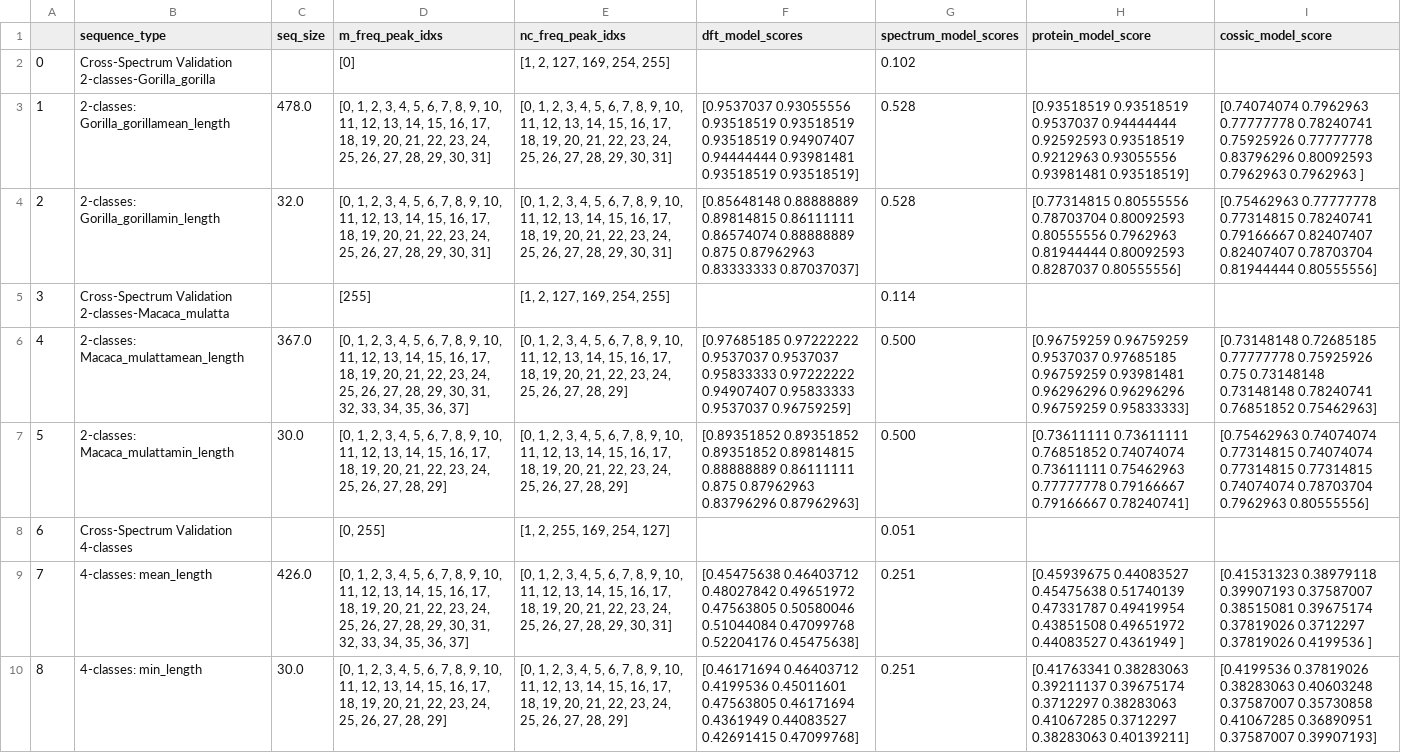
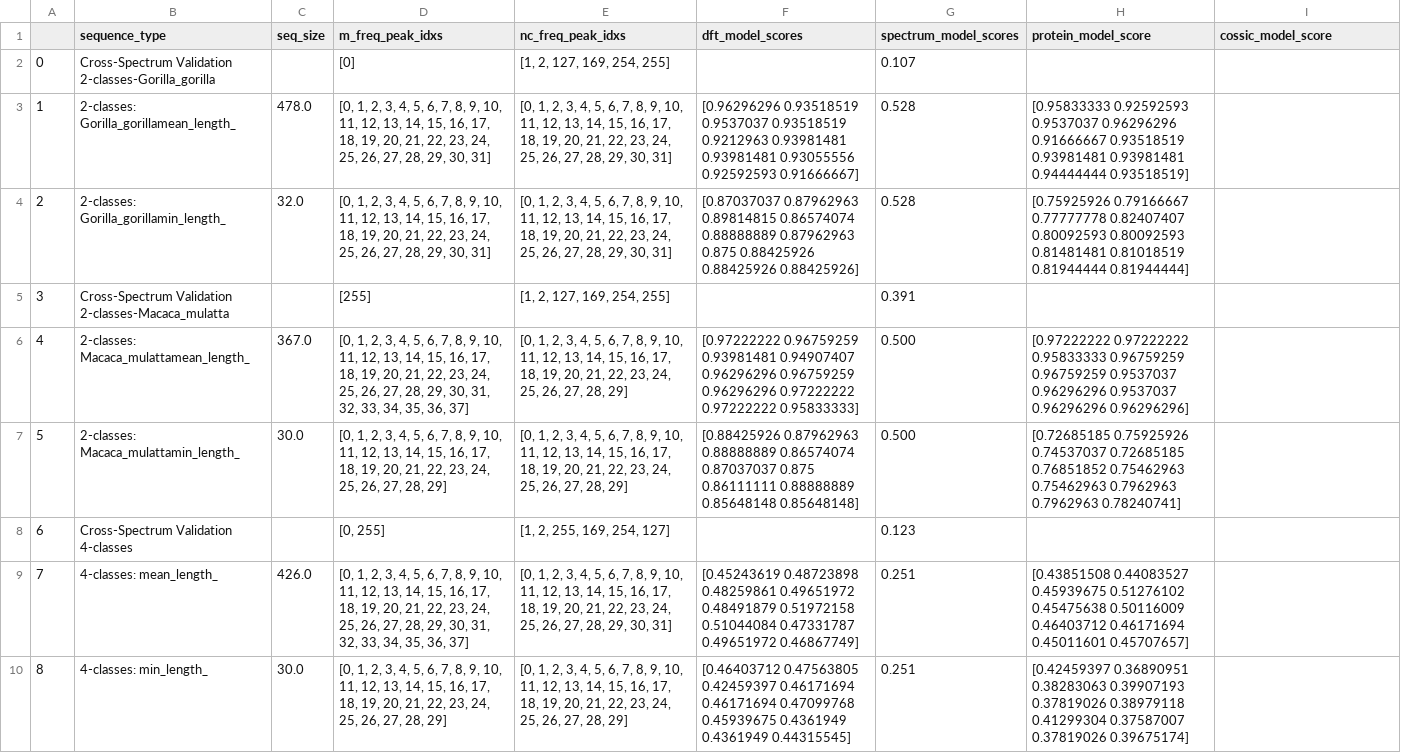
Before and after one commit to SALIPE/RRM-PLEK-APPLICATION, a CSV file: conclusions_w_single_hist.csv, drawn as a sheet; ↵ is a line break in a cell; the diff names each change by its address in the sheet, - before the commit and + after, or states it on an @@ line.

```diff
--- a/conclusions_w_single_hist.csv
+++ b/conclusions_w_single_hist.csv
-G2 (spectrum_model_scores): 0.102
+G2 (spectrum_model_scores): 0.107
-B3 (sequence_type): 2-classes: Gorilla_gorillamean_length
+B3 (sequence_type): 2-classes: Gorilla_gorillamean_length_
-F3 (dft_model_scores): [0.9537037 0.93055556 0.93518519 0.93518519 0.93518519 0.94907407 ↵ 0.94444444 0.93981481 0.93518519 0.93518519]
+F3 (dft_model_scores): [0.96296296 0.93518519 0.9537037 0.93518519 0.9212963 0.93981481 ↵ 0.93981481 0.93055556 0.92592593 0.91666667]
-H3 (protein_model_score): [0.93518519 0.93518519 0.9537037 0.94444444 0.92592593 0.93518519 ↵ 0.9212963 0.93055556 0.93981481 0.93518519]
+H3 (protein_model_score): [0.95833333 0.92592593 0.9537037 0.96296296 0.91666667 0.93518519 ↵ 0.93981481 0.93981481 0.94444444 0.93518519]
-I3 (cossic_model_score): [0.74074074 0.7962963 0.77777778 0.78240741 0.75925926 0.77777778 ↵ 0.83796296 0.80092593 0.7962963 0.7962963 ]
+I3 (cossic_model_score): (empty)
-B4 (sequence_type): 2-classes: Gorilla_gorillamin_length
+B4 (sequence_type): 2-classes: Gorilla_gorillamin_length_
-F4 (dft_model_scores): [0.85648148 0.88888889 0.89814815 0.86111111 0.86574074 0.88888889 ↵ 0.875 0.87962963 0.83333333 0.87037037]
+F4 (dft_model_scores): [0.87037037 0.87962963 0.89814815 0.86574074 0.88888889 0.87962963 ↵ 0.875 0.88425926 0.88425926 0.88425926]
-H4 (protein_model_score): [0.77314815 0.80555556 0.78703704 0.80092593 0.80555556 0.7962963 ↵ 0.81944444 0.80092593 0.8287037 0.80555556]
+H4 (protein_model_score): [0.75925926 0.79166667 0.77777778 0.82407407 0.80092593 0.80092593 ↵ 0.81481481 0.81018519 0.81944444 0.81944444]
-I4 (cossic_model_score): [0.75462963 0.77777778 0.77314815 0.78240741 0.79166667 0.82407407 ↵ 0.82407407 0.78703704 0.81944444 0.80555556]
+I4 (cossic_model_score): (empty)
-G5 (spectrum_model_scores): 0.114
+G5 (spectrum_model_scores): 0.391
-B6 (sequence_type): 2-classes: Macaca_mulattamean_length
+B6 (sequence_type): 2-classes: Macaca_mulattamean_length_
-F6 (dft_model_scores): [0.97685185 0.97222222 0.9537037 0.9537037 0.95833333 0.97222222 ↵ 0.94907407 0.95833333 0.9537037 0.96759259]
+F6 (dft_model_scores): [0.97222222 0.96759259 0.93981481 0.94907407 0.96296296 0.96759259 ↵ 0.96296296 0.97222222 0.97222222 0.95833333]
-H6 (protein_model_score): [0.96759259 0.96759259 0.9537037 0.97685185 0.96759259 0.93981481 ↵ 0.96296296 0.96296296 0.96759259 0.95833333]
+H6 (protein_model_score): [0.97222222 0.97222222 0.95833333 0.96759259 0.96759259 0.9537037 ↵ 0.96296296 0.9537037 0.96296296 0.96296296]
-I6 (cossic_model_score): [0.73148148 0.72685185 0.77777778 0.75925926 0.75 0.73148148 ↵ 0.73148148 0.78240741 0.76851852 0.75462963]
+I6 (cossic_model_score): (empty)
-B7 (sequence_type): 2-classes: Macaca_mulattamin_length
+B7 (sequence_type): 2-classes: Macaca_mulattamin_length_
-F7 (dft_model_scores): [0.89351852 0.89351852 0.89351852 0.89814815 0.88888889 0.86111111 ↵ 0.875 0.87962963 0.83796296 0.87962963]
+F7 (dft_model_scores): [0.88425926 0.87962963 0.88888889 0.86574074 0.87037037 0.875 ↵ 0.86111111 0.88888889 0.85648148 0.85648148]
-H7 (protein_model_score): [0.73611111 0.73611111 0.76851852 0.74074074 0.73611111 0.75462963 ↵ 0.77777778 0.79166667 0.79166667 0.78240741]
+H7 (protein_model_score): [0.72685185 0.75925926 0.74537037 0.72685185 0.76851852 0.75462963 ↵ 0.75462963 0.7962963 0.7962963 0.78240741]
-I7 (cossic_model_score): [0.75462963 0.74074074 0.77314815 0.74074074 0.77314815 0.77314815 ↵ 0.74074074 0.78703704 0.7962963 0.80555556]
+I7 (cossic_model_score): (empty)
-G8 (spectrum_model_scores): 0.051
+G8 (spectrum_model_scores): 0.123
-B9 (sequence_type): 4-classes: mean_length
+B9 (sequence_type): 4-classes: mean_length_
-F9 (dft_model_scores): [0.45475638 0.46403712 0.48027842 0.49651972 0.47563805 0.50580046 ↵ 0.51044084 0.47099768 0.52204176 0.45475638]
+F9 (dft_model_scores): [0.45243619 0.48723898 0.48259861 0.49651972 0.48491879 0.51972158 ↵ 0.51044084 0.47331787 0.49651972 0.46867749]
-H9 (protein_model_score): [0.45939675 0.44083527 0.45475638 0.51740139 0.47331787 0.49419954 ↵ 0.43851508 0.49651972 0.44083527 0.4361949 ]
+H9 (protein_model_score): [0.43851508 0.44083527 0.45939675 0.51276102 0.45475638 0.50116009 ↵ 0.46403712 0.46171694 0.45011601 0.45707657]
-I9 (cossic_model_score): [0.41531323 0.38979118 0.39907193 0.37587007 0.38515081 0.39675174 ↵ 0.37819026 0.3712297 0.37819026 0.4199536 ]
+I9 (cossic_model_score): (empty)
-B10 (sequence_type): 4-classes: min_length
+B10 (sequence_type): 4-classes: min_length_
-F10 (dft_model_scores): [0.46171694 0.46403712 0.4199536 0.45011601 0.47563805 0.46171694 ↵ 0.4361949 0.44083527 0.42691415 0.47099768]
+F10 (dft_model_scores): [0.46403712 0.47563805 0.42459397 0.46171694 0.46171694 0.47099768 ↵ 0.45939675 0.4361949 0.4361949 0.44315545]
-H10 (protein_model_score): [0.41763341 0.38283063 0.39211137 0.39675174 0.3712297 0.38283063 ↵ 0.41067285 0.3712297 0.38283063 0.40139211]
+H10 (protein_model_score): [0.42459397 0.36890951 0.38283063 0.39907193 0.37819026 0.38979118 ↵ 0.41299304 0.37587007 0.37819026 0.39675174]
-I10 (cossic_model_score): [0.4199536 0.37819026 0.38283063 0.40603248 0.37587007 0.35730858 ↵ 0.41067285 0.36890951 0.37587007 0.39907193]
+I10 (cossic_model_score): (empty)
```
Also changed, not shown: 29 other files.
